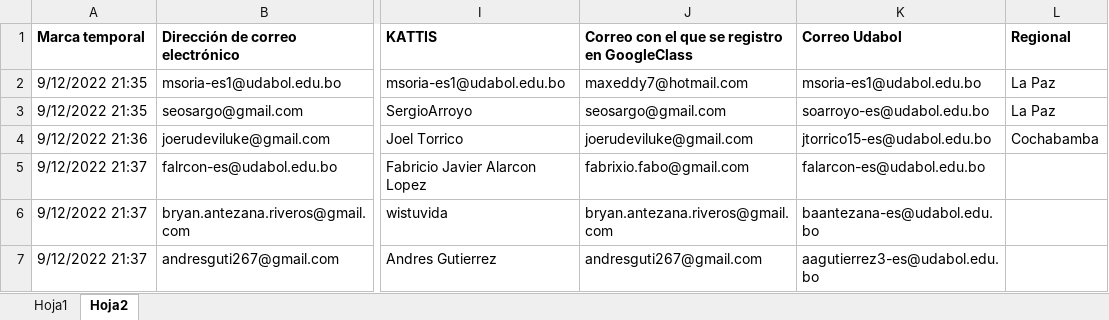
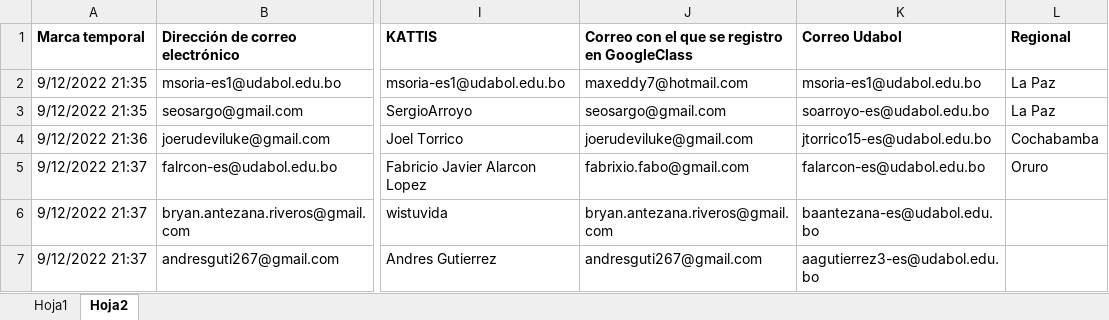
Before and after one commit to ziurregor/UDABOL_202202, an Excel workbook: Nomina.xlsx, sheet Hoja2, drawn as a sheet; only a part is shown, gaps mark what is left out; values as stored, in another font and other column widths than the file's, no borders; the diff names each change by its address in the sheet, - before the commit and + after, or states it on an @@ line.

Commit message:
mi turno

```diff
--- a/Nomina.xlsx (sheet Hoja2)
+++ b/Nomina.xlsx (sheet Hoja2)
-L5 (Regional): (empty)
+L5 (Regional): Oruro
```
